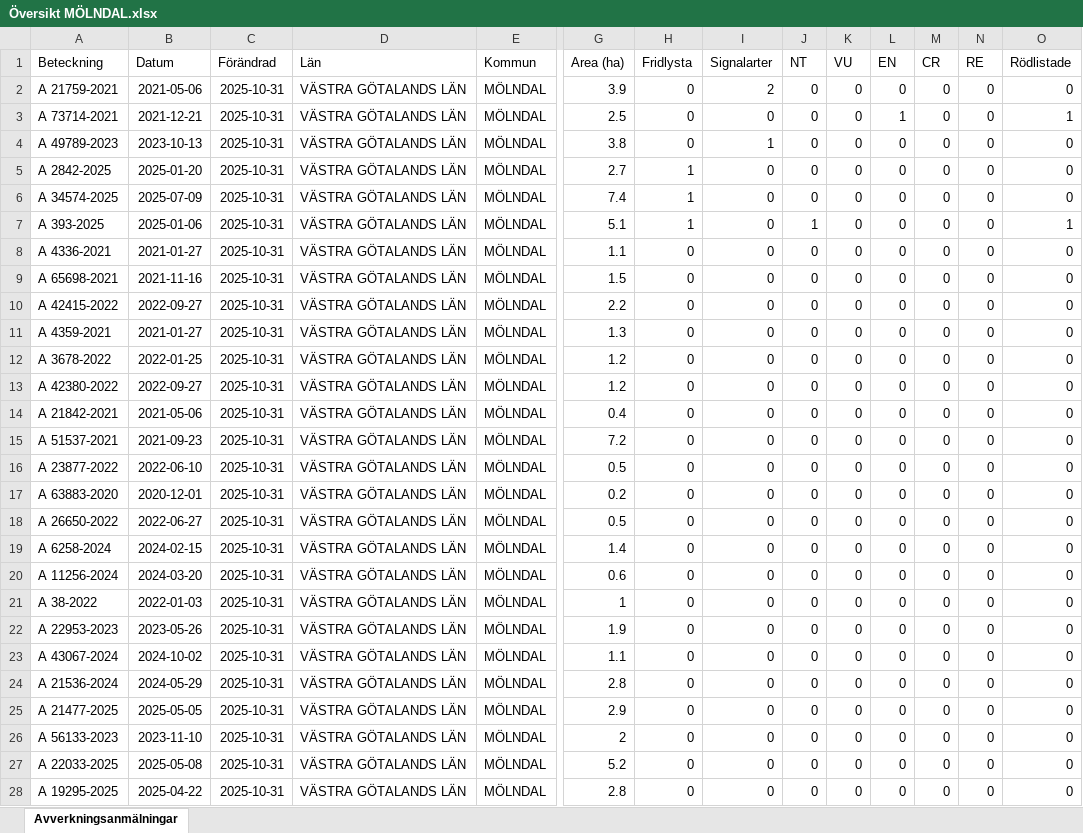
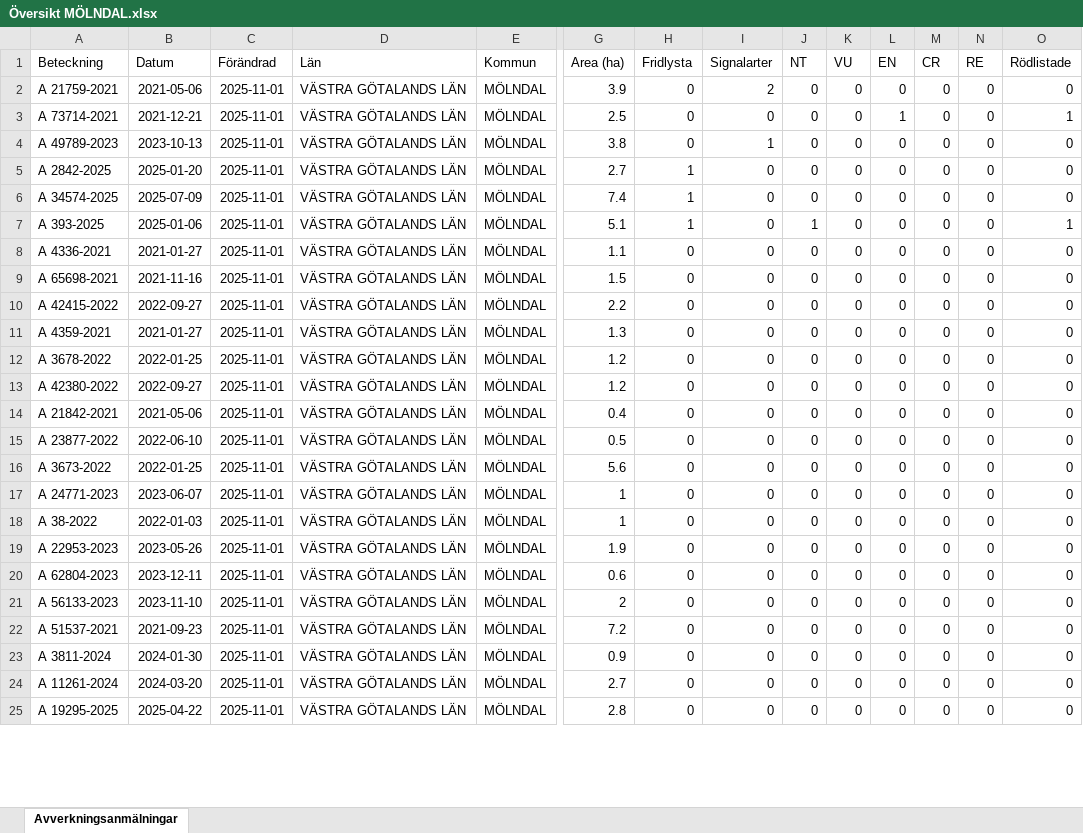
Before and after one commit to klasma/Logging_1481, an Excel workbook: Översikt MÖLNDAL.xlsx, sheet Avverkningsanmälningar, drawn as a sheet; only a part is shown, gaps mark what is left out; values as stored, in another font and other column widths than the file's, no borders; removed rows and columns are numbered as before the commit, all else as after; rows hold the shown columns only; the diff covers the shown part only; the diff names each change by its address in the sheet, - before the commit and + after, or states it on an @@ line.

```diff
--- a/Översikt MÖLNDAL.xlsx (sheet Avverkningsanmälningar)
+++ b/Översikt MÖLNDAL.xlsx (sheet Avverkningsanmälningar)
-C2:C14 (Förändrad): 2025-10-31
+C2:C14 (Förändrad): 2025-11-01
-row 15: A 51537-2021 | 2021-09-23 | 2025-10-31 | VÄSTRA GÖTALANDS LÄN | MÖLNDAL | 7.2 | 0 | 0 | 0 | 0 | 0 | 0 | 0 | 0
-C15 (Förändrad): 2025-10-31
+C15 (Förändrad): 2025-11-01
-row 17: A 63883-2020 | 2020-12-01 | 2025-10-31 | VÄSTRA GÖTALANDS LÄN | MÖLNDAL | 0.2 | 0 | 0 | 0 | 0 | 0 | 0 | 0 | 0
-row 18: A 26650-2022 | 2022-06-27 | 2025-10-31 | VÄSTRA GÖTALANDS LÄN | MÖLNDAL | 0.5 | 0 | 0 | 0 | 0 | 0 | 0 | 0 | 0
-A16 (Beteckning): A 6258-2024
+A16 (Beteckning): A 3673-2022
-B16 (Datum): 2024-02-15
+B16 (Datum): 2022-01-25
-C16:C25 (Förändrad): 2025-10-31
+C16:C25 (Förändrad): 2025-11-01
-G16 (Area (ha)): 1.4
+G16 (Area (ha)): 5.6
-A17 (Beteckning): A 11256-2024
+A17 (Beteckning): A 24771-2023
-B17 (Datum): 2024-03-20
+B17 (Datum): 2023-06-07
-G17 (Area (ha)): 0.6
+G17 (Area (ha)): 1
-A20 (Beteckning): A 43067-2024
+A20 (Beteckning): A 62804-2023
-B20 (Datum): 2024-10-02
+B20 (Datum): 2023-12-11
-G20 (Area (ha)): 1.1
+G20 (Area (ha)): 0.6
-A21 (Beteckning): A 21536-2024
+A21 (Beteckning): A 56133-2023
-B21 (Datum): 2024-05-29
+B21 (Datum): 2023-11-10
-G21 (Area (ha)): 2.8
+G21 (Area (ha)): 2
-A22 (Beteckning): A 21477-2025
+A22 (Beteckning): A 51537-2021
-B22 (Datum): 2025-05-05
+B22 (Datum): 2021-09-23
-G22 (Area (ha)): 2.9
+G22 (Area (ha)): 7.2
-A23 (Beteckning): A 56133-2023
+A23 (Beteckning): A 3811-2024
-B23 (Datum): 2023-11-10
+B23 (Datum): 2024-01-30
-G23 (Area (ha)): 2
+G23 (Area (ha)): 0.9
-A24 (Beteckning): A 22033-2025
+A24 (Beteckning): A 11261-2024
-B24 (Datum): 2025-05-08
+B24 (Datum): 2024-03-20
-G24 (Area (ha)): 5.2
+G24 (Area (ha)): 2.7
```
Also changed, not shown: 5 added rows, 2 removed rows and 56 edited cells elsewhere in this sheet, artfynd/A 21759-2021 artfynd.xlsx, artfynd/A 2842-2025 artfynd.xlsx, 31 other files.
